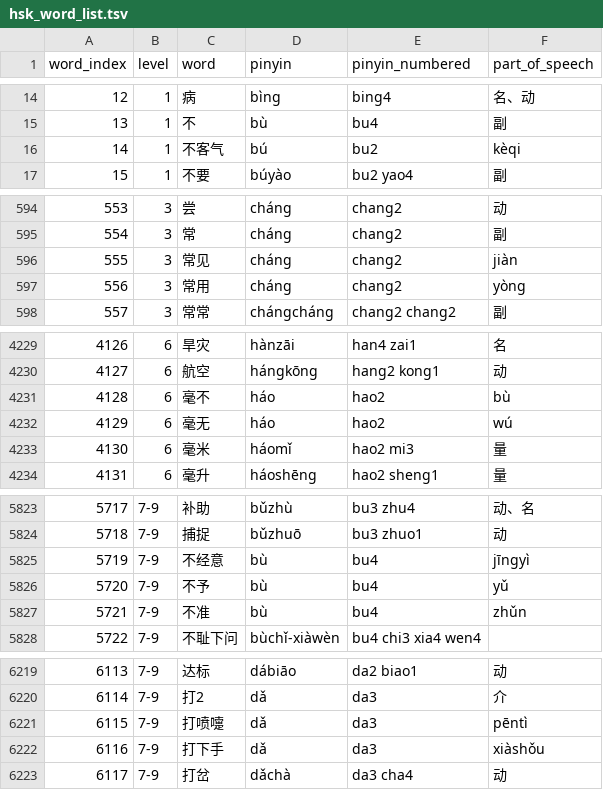
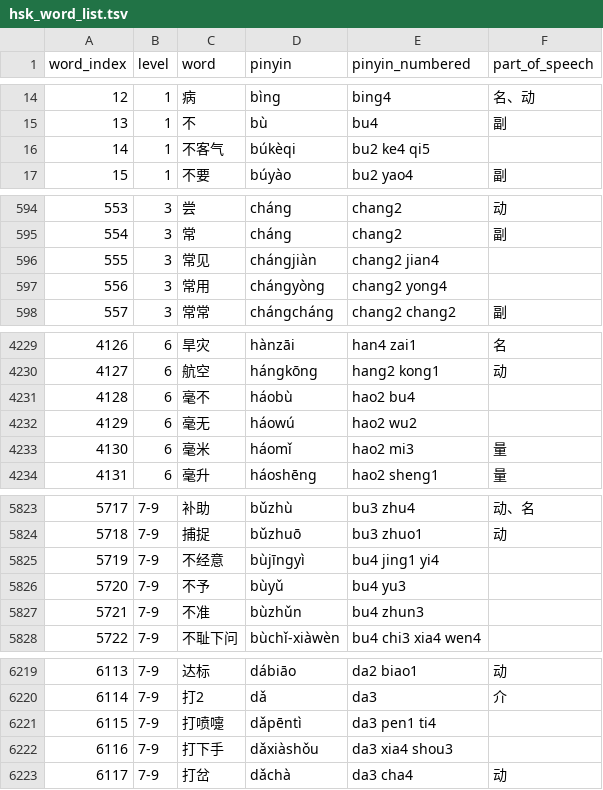
Before and after one commit to Punpuf/hsk-syllabus-vocabulary-parser, a TSV file: hsk_word_list.tsv, drawn as a sheet; only a part is shown, gaps mark what is left out; the diff covers the shown part only.

Commit message:
fix(parser): correctly parse multi-token pinyin in extracted HSK entries
- Update entry parsing to consume contiguous pinyin tokens after Hanzi, preventing trailing pinyin syllables from being misclassified as part_of_speech
- Regenerate hsk_word_list.tsv with corrected pinyin/pinyin_numbered/part_of_speech

```diff
--- a/hsk_word_list.tsv
+++ b/hsk_word_list.tsv
@@ -15,3 +15,3 @@ word_index	level	word	pinyin	pinyin_numbered	part_of_speech
 13	1	不	bù	bu4	副
-14	1	不客气	bú	bu2	kèqi
+14	1	不客气	búkèqi	bu2 ke4 qi5	
 15	1	不要	búyào	bu2 yao4	副
@@ -595,4 +595,4 @@ word_index	level	word	pinyin	pinyin_numbered	part_of_speech
 554	3	常	cháng	chang2	副
-555	3	常见	cháng	chang2	jiàn
-556	3	常用	cháng	chang2	yòng
+555	3	常见	chángjiàn	chang2 jian4	
+556	3	常用	chángyòng	chang2 yong4	
 557	3	常常	chángcháng	chang2 chang2	副
@@ -4230,4 +4230,4 @@ word_index	level	word	pinyin	pinyin_numbered	part_of_speech
 4127	6	航空	hángkōng	hang2 kong1	动
-4128	6	毫不	háo	hao2	bù
-4129	6	毫无	háo	hao2	wú
+4128	6	毫不	háobù	hao2 bu4	
+4129	6	毫无	háowú	hao2 wu2	
 4130	6	毫米	háomǐ	hao2 mi3	量
@@ -5824,5 +5824,5 @@ word_index	level	word	pinyin	pinyin_numbered	part_of_speech
 5718	7-9	捕捉	bǔzhuō	bu3 zhuo1	动
-5719	7-9	不经意	bù	bu4	jīngyì
-5720	7-9	不予	bù	bu4	yǔ
-5721	7-9	不准	bù	bu4	zhǔn
+5719	7-9	不经意	bùjīngyì	bu4 jing1 yi4	
+5720	7-9	不予	bùyǔ	bu4 yu3	
+5721	7-9	不准	bùzhǔn	bu4 zhun3	
 5722	7-9	不耻下问	bùchǐ-xiàwèn	bu4 chi3 xia4 wen4	
@@ -6220,4 +6220,4 @@ word_index	level	word	pinyin	pinyin_numbered	part_of_speech
 6114	7-9	打2	dǎ	da3	介
-6115	7-9	打喷嚏	dǎ	da3	pēntì
-6116	7-9	打下手	dǎ	da3	xiàshǒu
+6115	7-9	打喷嚏	dǎpēntì	da3 pen1 ti4	
+6116	7-9	打下手	dǎxiàshǒu	da3 xia4 shou3	
 6117	7-9	打岔	dǎchà	da3 cha4	动
```
Also changed, not shown: 162 edited cells elsewhere in this file, 2 other files.
